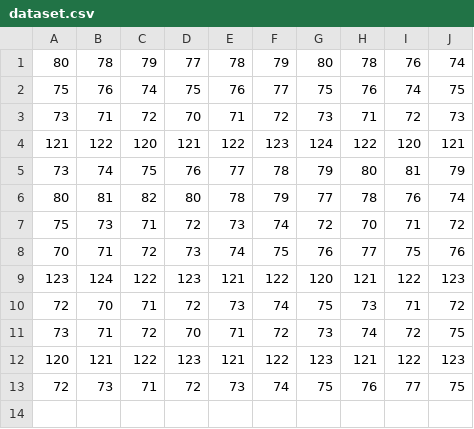
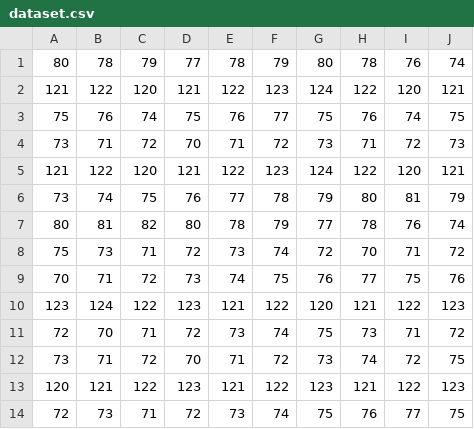
Before and after one commit to Mind-Depth/acquisition, a CSV file: DemoAcqui/dataset.csv, drawn as a sheet.

```diff
--- a/DemoAcqui/dataset.csv
+++ b/DemoAcqui/dataset.csv
@@ -1,2 +1,3 @@
 80,78,79,77,78,79,80,78,76,74
+121,122,120,121,122,123,124,122,120,121
 75,76,74,75,76,77,75,76,74,75
```
Also changed, not shown: 3 other files.
